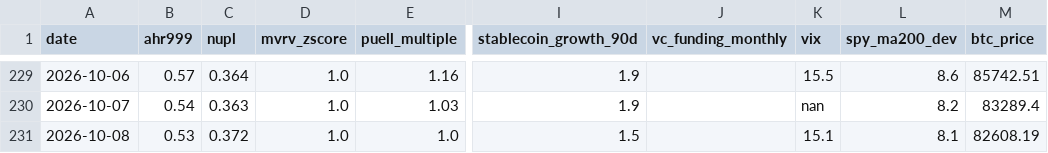
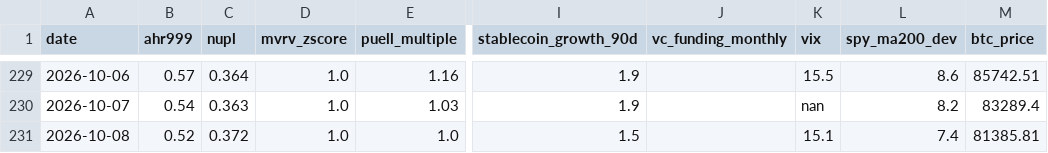
Before and after one commit to June911/personal-site, a CSV file: indicators/history.csv, drawn as a sheet; only a part is shown, gaps mark what is left out; the diff names each change by its address in the sheet, - before the commit and + after, or states it on an @@ line.

```diff
--- a/indicators/history.csv
+++ b/indicators/history.csv
-B231 (ahr999): 0.53
+B231 (ahr999): 0.52
-L231 (spy_ma200_dev): 8.1
+L231 (spy_ma200_dev): 7.4
-M231 (btc_price): 82608.19
+M231 (btc_price): 81385.81
```
Also changed, not shown: 1 other file.
